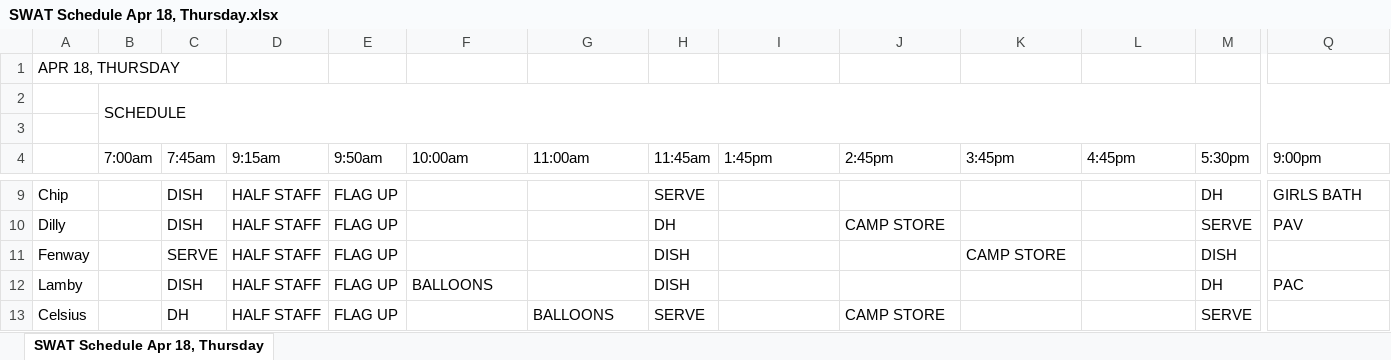
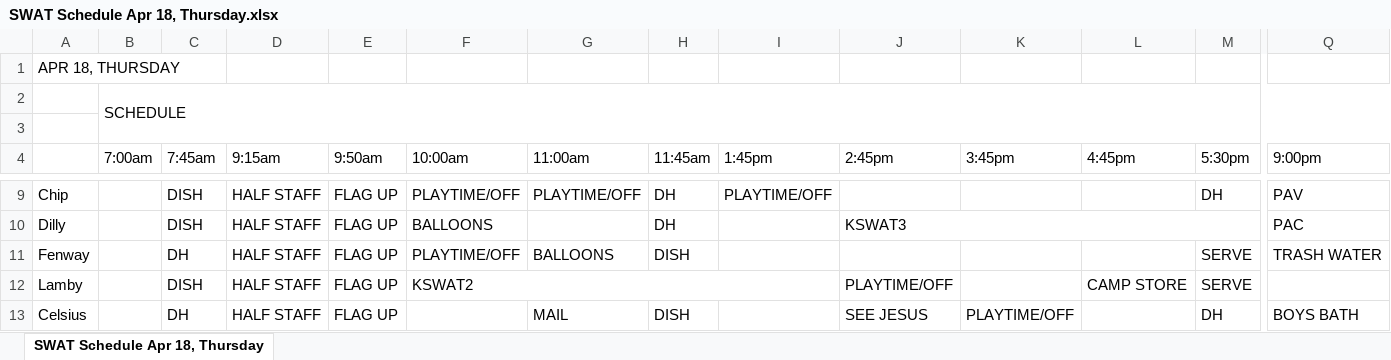
Before and after one commit to DrTechtainiumToo/CampStaffScheduler, an Excel workbook: SWAT Schedule Apr 18, Thursday.xlsx, sheet SWAT Schedule Apr 18, Thursday, drawn as a sheet; only a part is shown, gaps mark what is left out; values as stored, in another font and other column widths than the file's, no cell formats; the diff covers the shown part only; the diff names each change by its address in the sheet, - before the commit and + after, or states it on an @@ line.

```diff
--- a/SWAT Schedule Apr 18, Thursday.xlsx (sheet SWAT Schedule Apr 18, Thursday)
+++ b/SWAT Schedule Apr 18, Thursday.xlsx (sheet SWAT Schedule Apr 18, Thursday)
-F9 (10:00am): (empty)
+F9 (10:00am): PLAYTIME/OFF
-G9 (11:00am): (empty)
+G9 (11:00am): PLAYTIME/OFF
-H9 (11:45am): SERVE
+H9 (11:45am): DH
-I9 (1:45pm): (empty)
+I9 (1:45pm): PLAYTIME/OFF
-Q9 (9:00pm): GIRLS BATH
+Q9 (9:00pm): PAV
-F10 (10:00am): (empty)
+F10 (10:00am): BALLOONS
-J10 (2:45pm): CAMP STORE
+J10 (2:45pm): KSWAT3
+J10:M10 merged
-M10 (5:30pm): SERVE
+M10 (5:30pm): (empty)
-Q10 (9:00pm): PAV
+Q10 (9:00pm): PAC
-C11 (7:45am): SERVE
+C11 (7:45am): DH
-F11 (10:00am): (empty)
+F11 (10:00am): PLAYTIME/OFF
-G11 (11:00am): (empty)
+G11 (11:00am): BALLOONS
-K11 (3:45pm): CAMP STORE
+K11 (3:45pm): (empty)
-M11 (5:30pm): DISH
+M11 (5:30pm): SERVE
-Q11 (9:00pm): (empty)
+Q11 (9:00pm): TRASH WATER
-F12 (10:00am): BALLOONS
+F12 (10:00am): KSWAT2
+F12:I12 merged
-H12 (11:45am): DISH
+H12 (11:45am): (empty)
-J12 (2:45pm): (empty)
+J12 (2:45pm): PLAYTIME/OFF
-L12 (4:45pm): (empty)
+L12 (4:45pm): CAMP STORE
-M12 (5:30pm): DH
+M12 (5:30pm): SERVE
-Q12 (9:00pm): PAC
+Q12 (9:00pm): (empty)
-G13 (11:00am): BALLOONS
+G13 (11:00am): MAIL
-H13 (11:45am): SERVE
+H13 (11:45am): DISH
-J13 (2:45pm): CAMP STORE
+J13 (2:45pm): SEE JESUS
-K13 (3:45pm): (empty)
+K13 (3:45pm): PLAYTIME/OFF
-M13 (5:30pm): SERVE
+M13 (5:30pm): DH
-Q13 (9:00pm): (empty)
+Q13 (9:00pm): BOYS BATH
```
Also changed, not shown: 127 edited cells and merged cells elsewhere in this sheet, cell formats, 10 other files.
